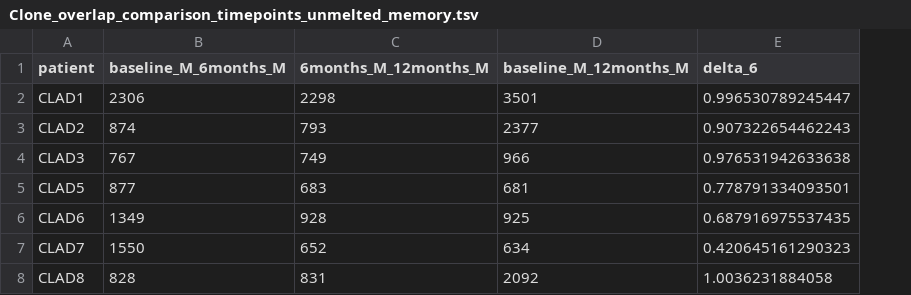
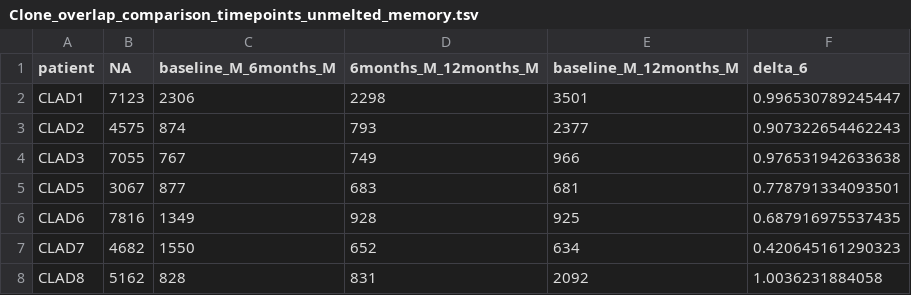
Before and after one commit to qbic-projects/QOOBR, a TSV file: repertoire_per_patient/repertoire_comparison_bootstrapped/Clone_overlap/Clone_overlap_comparison_timepoints_unmelted_memory.tsv, drawn as a sheet; the diff names each change by its address in the sheet, - before the commit and + after, or states it on an @@ line.

```diff
--- a/repertoire_per_patient/repertoire_comparison_bootstrapped/Clone_overlap/Clone_overlap_comparison_timepoints_unmelted_memory.tsv
+++ b/repertoire_per_patient/repertoire_comparison_bootstrapped/Clone_overlap/Clone_overlap_comparison_timepoints_unmelted_memory.tsv
+column B (NA), rows 2-8: 7123 | 4575 | 7055 | 3067 | 7816 | 4682 | 5162
```
Also changed, not shown: repertoire_per_patient/repertoire_comparison_bootstrapped/Clone_overlap/Clone_overlap_comparison_time_points.tsv, repertoire_per_patient/repertoire_comparison_bootstrapped/Clone_overlap/Clone_overlap_comparison_time_points_memory_population.tsv, 8 other files.
